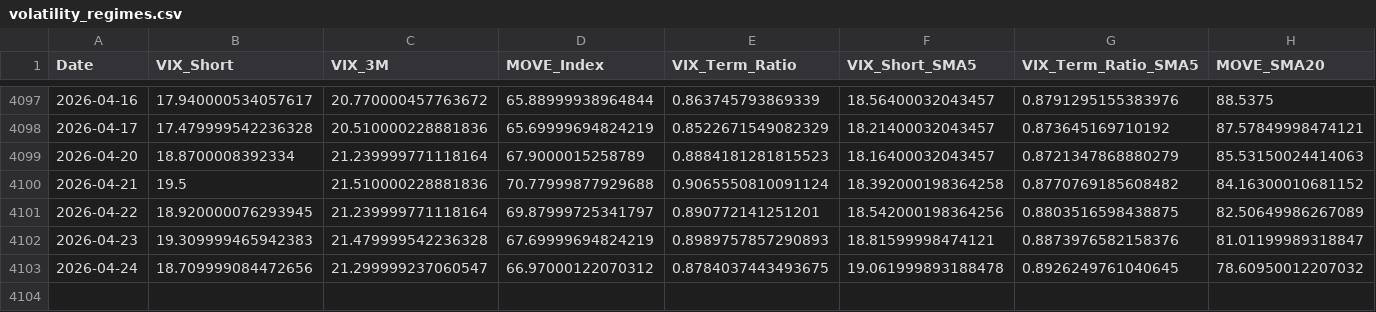
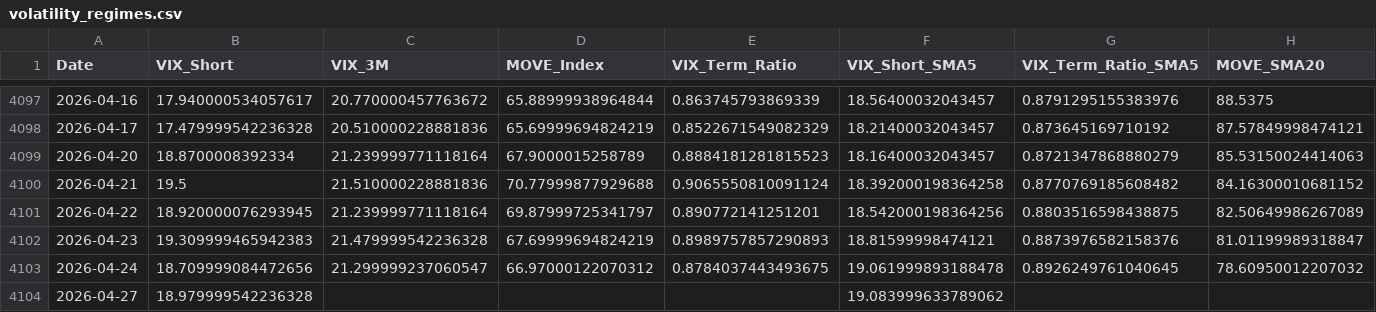
Before and after one commit to maxesser1776/mcf-dashboard, a CSV file: data/processed/volatility_regimes.csv, drawn as a sheet; only a part is shown, gaps mark what is left out; the diff names each change by its address in the sheet, - before the commit and + after, or states it on an @@ line.

```diff
--- a/data/processed/volatility_regimes.csv
+++ b/data/processed/volatility_regimes.csv
+row 4104: 2026-04-27 | 18.979999542236328 |  |  |  | 19.083999633789062
```
Also changed, not shown: data/processed/fx_liquidity.csv, data/processed/gold_silver_ratio.csv.
